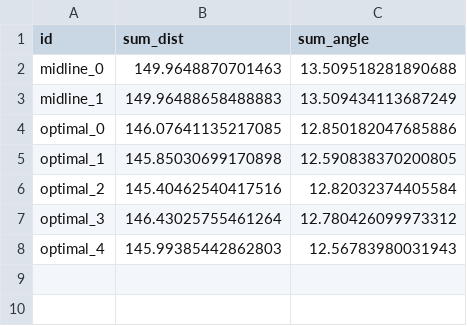
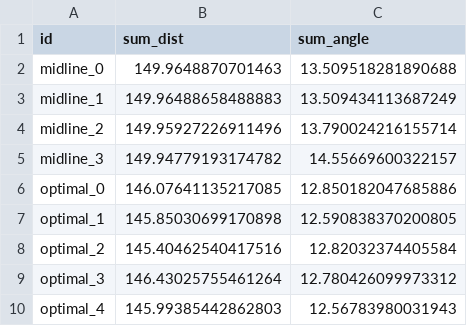
Before and after one commit to QUT-Motorsport/QUTMS_Nav_Integration, a CSV file: csv_data/path_comparison.csv, drawn as a sheet; the diff names each change by its address in the sheet, - before the commit and + after, or states it on an @@ line.

Commit message:
forgot to redo some of these tests

```diff
--- a/csv_data/path_comparison.csv
+++ b/csv_data/path_comparison.csv
+row 4: midline_2 | 149.95927226911496 | 13.790024216155714
+row 5: midline_3 | 149.94779193174782 | 14.55669600322157
```
